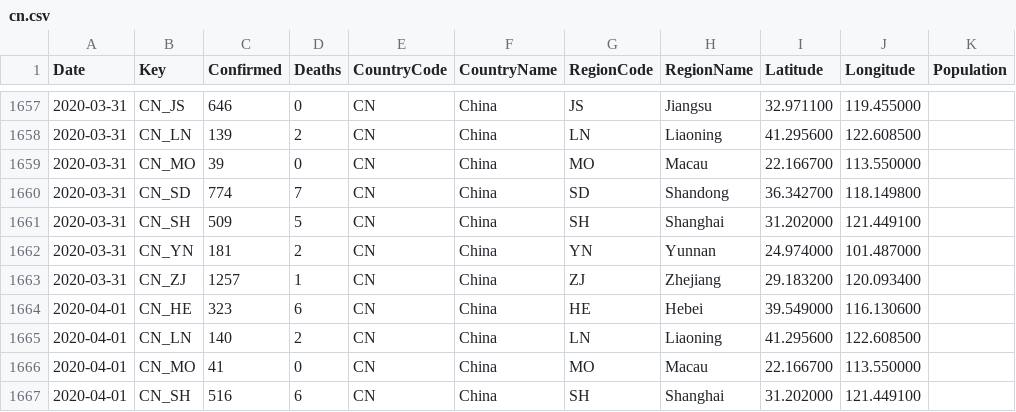
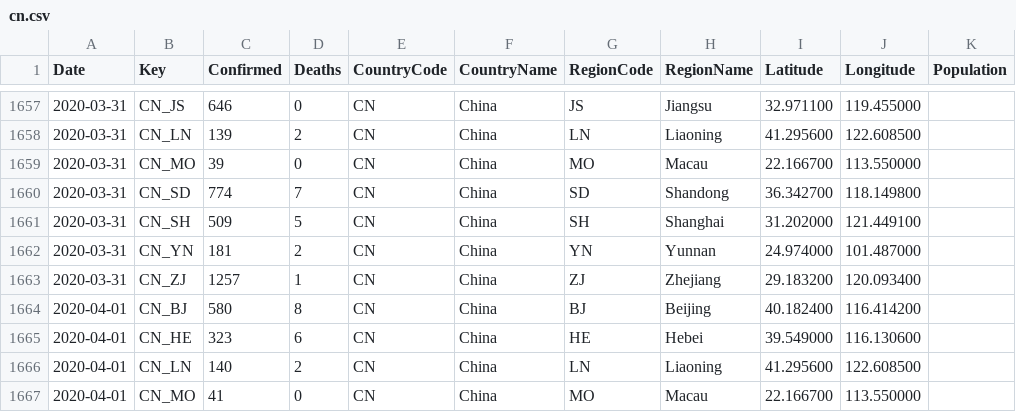
Before and after one commit to sfrias/data, a CSV file: cn.csv, drawn as a sheet; only a part is shown, gaps mark what is left out; the shorter side is filled out with more unchanged rows; the diff names each change by its address in the sheet, - before the commit and + after, or states it on an @@ line.

```diff
--- a/cn.csv
+++ b/cn.csv
+row 1664: 2020-04-01 | CN_BJ | 580 | 8 | CN | China | BJ | Beijing | 40.182400 | 116.414200
```
Also changed, not shown: china.csv, china_latest.csv, 20 other files.
